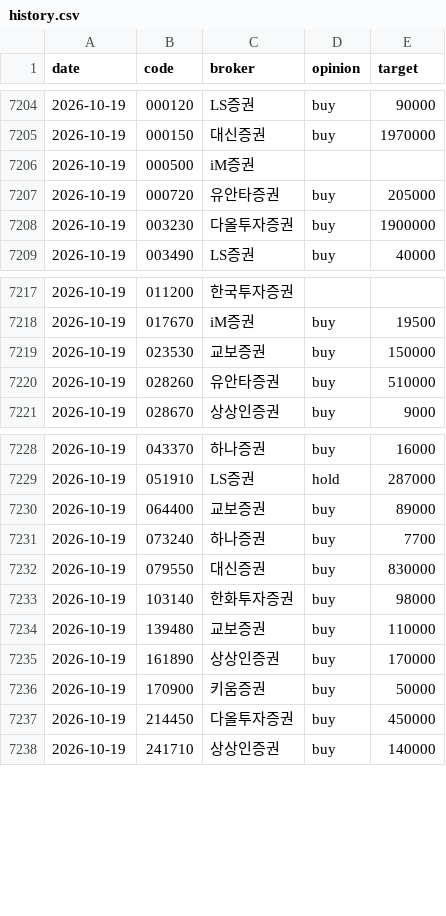
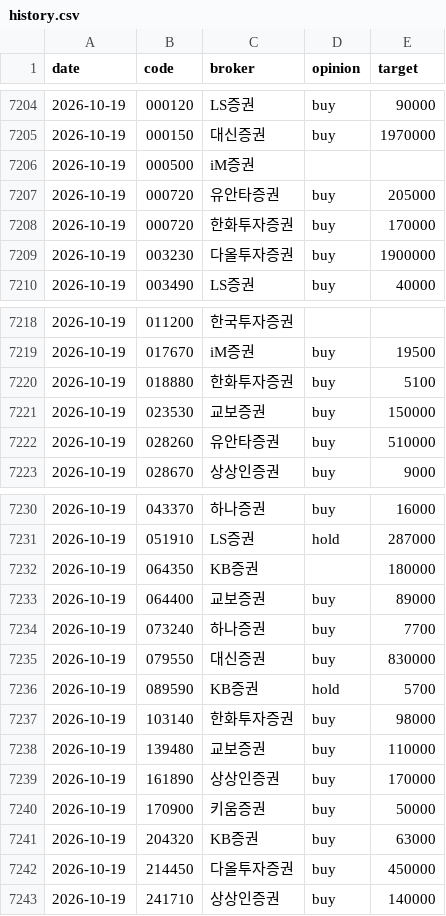
Before and after one commit to ysjang0-blip/stock-report, a CSV file: data/history.csv, drawn as a sheet; only a part is shown, gaps mark what is left out.

```diff
--- a/data/history.csv
+++ b/data/history.csv
@@ -7207,2 +7207,3 @@ date,code,broker,opinion,target
 2026-10-19,000720,유안타증권,buy,205000
+2026-10-19,000720,한화투자증권,buy,170000
 2026-10-19,003230,다올투자증권,buy,1900000
@@ -7218,2 +7219,3 @@ date,code,broker,opinion,target
 2026-10-19,017670,iM증권,buy,19500
+2026-10-19,018880,한화투자증권,buy,5100
 2026-10-19,023530,교보증권,buy,150000
@@ -7229,2 +7231,3 @@ date,code,broker,opinion,target
 2026-10-19,051910,LS증권,hold,287000
+2026-10-19,064350,KB증권,,180000
 2026-10-19,064400,교보증권,buy,89000
@@ -7232,2 +7235,3 @@ date,code,broker,opinion,target
 2026-10-19,079550,대신증권,buy,830000
+2026-10-19,089590,KB증권,hold,5700
 2026-10-19,103140,한화투자증권,buy,98000
@@ -7236,2 +7240,3 @@ date,code,broker,opinion,target
 2026-10-19,170900,키움증권,buy,50000
+2026-10-19,204320,KB증권,buy,63000
 2026-10-19,214450,다올투자증권,buy,450000
```
Also changed, not shown: data/runs.csv, 2 other files.
